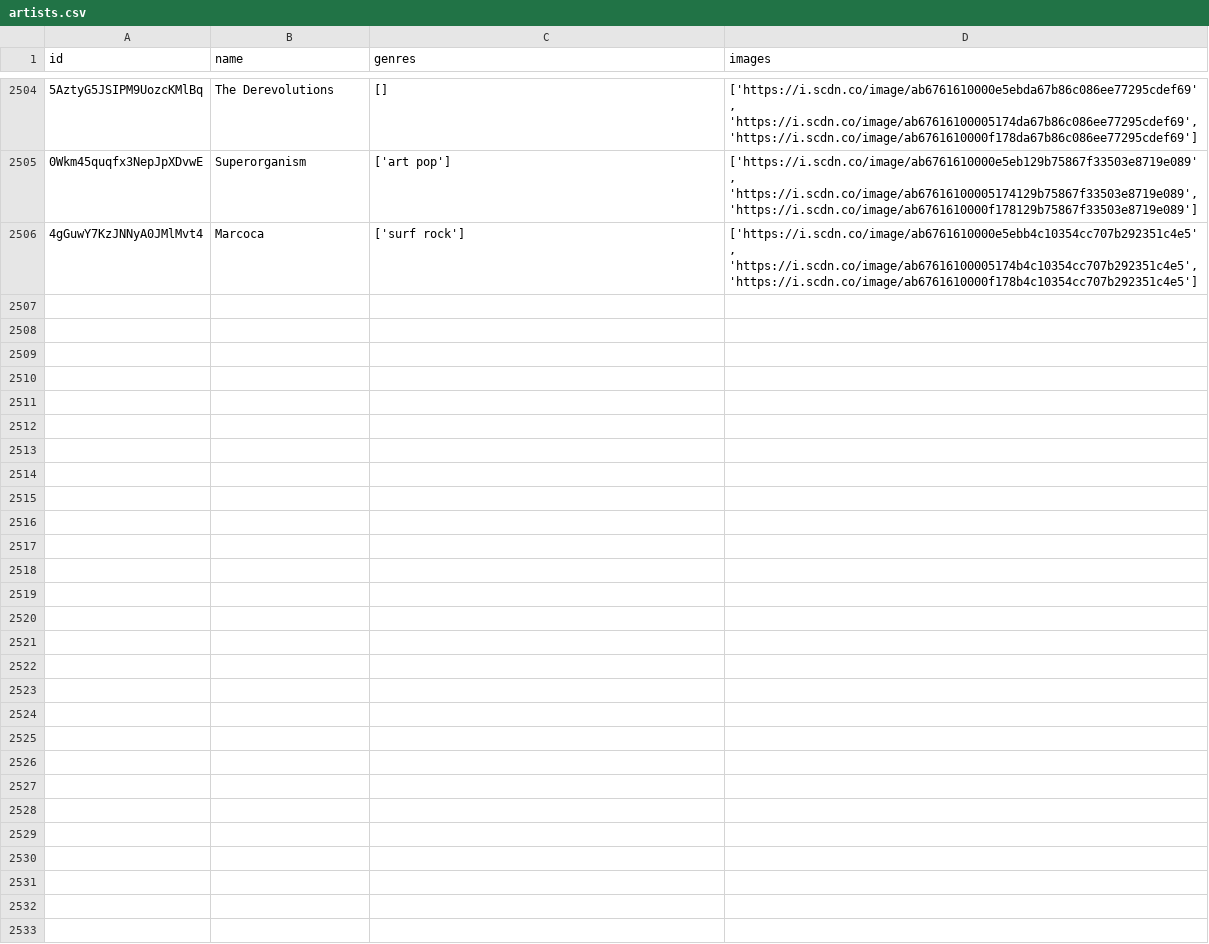
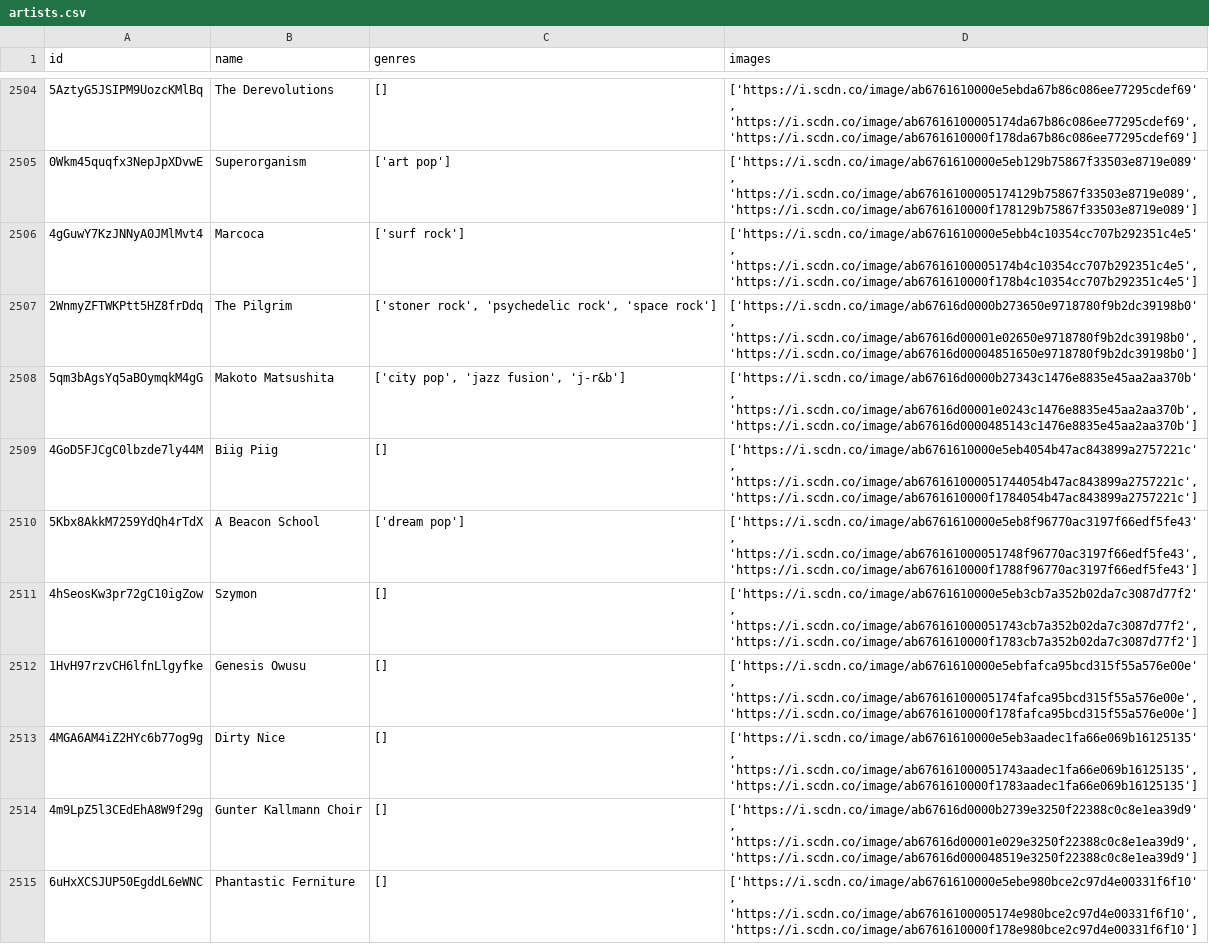
Before and after one commit to iochoa808/SpotifyData, a CSV file: data/artists.csv, drawn as a sheet; only a part is shown, gaps mark what is left out; the diff covers the shown part only; the diff names each change by its address in the sheet, - before the commit and + after, or states it on an @@ line.

```diff
--- a/data/artists.csv
+++ b/data/artists.csv
+row 2507: 2WnmyZFTWKPtt5HZ8frDdq | The Pilgrim | ['stoner rock', 'psychedelic rock', 'space rock'] | ['https://i.scdn.co/image/ab67616d0000b273650e9718780f9b2dc39198b0', 'https://i.scdn.co/image/ab67616d00001e02650e9718780f9b2dc39198b0', 'https://i.scdn.co/image/ab67616d00004851650e9718780f9b2dc39198b0']
+row 2508: 5qm3bAgsYq5aBOymqkM4gG | Makoto Matsushita | ['city pop', 'jazz fusion', 'j-r&b'] | ['https://i.scdn.co/image/ab67616d0000b27343c1476e8835e45aa2aa370b', 'https://i.scdn.co/image/ab67616d00001e0243c1476e8835e45aa2aa370b', 'https://i.scdn.co/image/ab67616d0000485143c1476e8835e45aa2aa370b']
+row 2509: 4GoD5FJCgC0lbzde7ly44M | Biig Piig | [] | ['https://i.scdn.co/image/ab6761610000e5eb4054b47ac843899a2757221c', 'https://i.scdn.co/image/ab676161000051744054b47ac843899a2757221c', 'https://i.scdn.co/image/ab6761610000f1784054b47ac843899a2757221c']
+row 2510: 5Kbx8AkkM7259YdQh4rTdX | A Beacon School | ['dream pop'] | ['https://i.scdn.co/image/ab6761610000e5eb8f96770ac3197f66edf5fe43', 'https://i.scdn.co/image/ab676161000051748f96770ac3197f66edf5fe43', 'https://i.scdn.co/image/ab6761610000f1788f96770ac3197f66edf5fe43']
+row 2511: 4hSeosKw3pr72gC10igZow | Szymon | [] | ['https://i.scdn.co/image/ab6761610000e5eb3cb7a352b02da7c3087d77f2', 'https://i.scdn.co/image/ab676161000051743cb7a352b02da7c3087d77f2', 'https://i.scdn.co/image/ab6761610000f1783cb7a352b02da7c3087d77f2']
+row 2512: 1HvH97rzvCH6lfnLlgyfke | Genesis Owusu | [] | ['https://i.scdn.co/image/ab6761610000e5ebfafca95bcd315f55a576e00e', 'https://i.scdn.co/image/ab67616100005174fafca95bcd315f55a576e00e', 'https://i.scdn.co/image/ab6761610000f178fafca95bcd315f55a576e00e']
+row 2513: 4MGA6AM4iZ2HYc6b77og9g | Dirty Nice | [] | ['https://i.scdn.co/image/ab6761610000e5eb3aadec1fa66e069b16125135', 'https://i.scdn.co/image/ab676161000051743aadec1fa66e069b16125135', 'https://i.scdn.co/image/ab6761610000f1783aadec1fa66e069b16125135']
+row 2514: 4m9LpZ5l3CEdEhA8W9f29g | Gunter Kallmann Choir | [] | ['https://i.scdn.co/image/ab67616d0000b2739e3250f22388c0c8e1ea39d9', 'https://i.scdn.co/image/ab67616d00001e029e3250f22388c0c8e1ea39d9', 'https://i.scdn.co/image/ab67616d000048519e3250f22388c0c8e1ea39d9']
+row 2515: 6uHxXCSJUP50EgddL6eWNC | Phantastic Ferniture | [] | ['https://i.scdn.co/image/ab6761610000e5ebe980bce2c97d4e00331f6f10', 'https://i.scdn.co/image/ab67616100005174e980bce2c97d4e00331f6f10', 'https://i.scdn.co/image/ab6761610000f178e980bce2c97d4e00331f6f10']
```
Also changed, not shown: 8 added rows elsewhere in this file, data/songs.csv, 2 other files.
